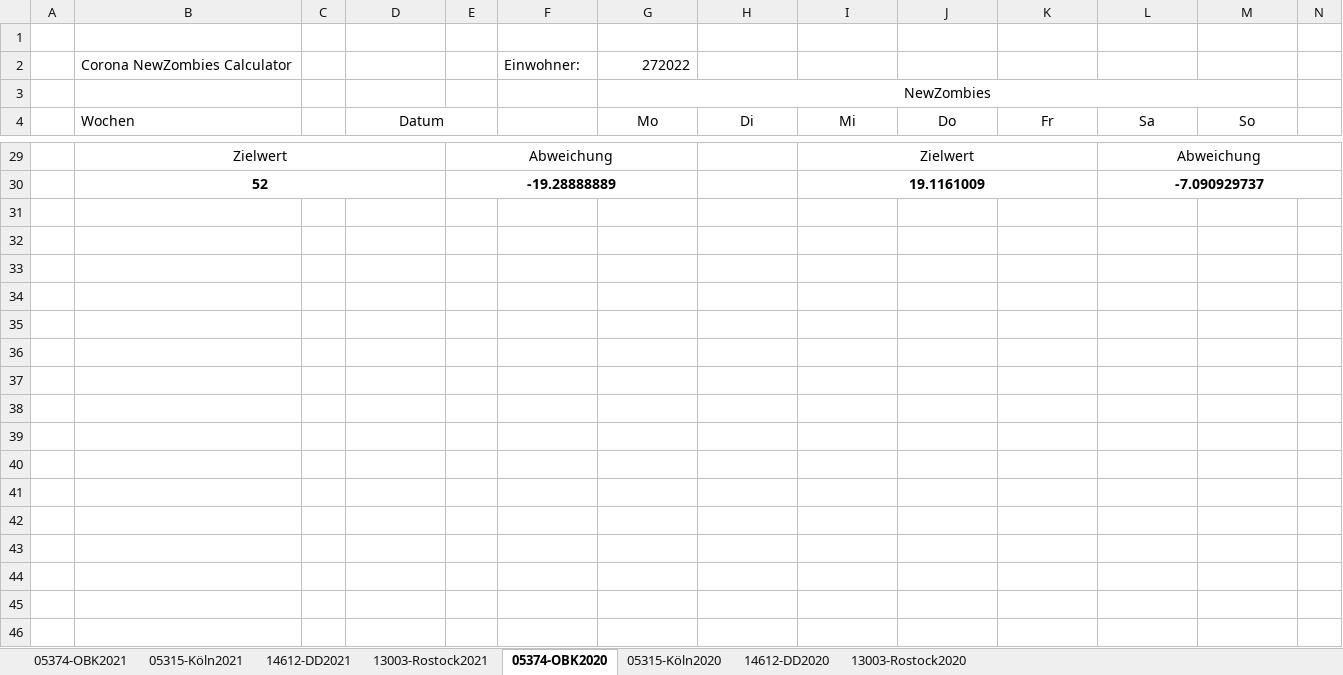
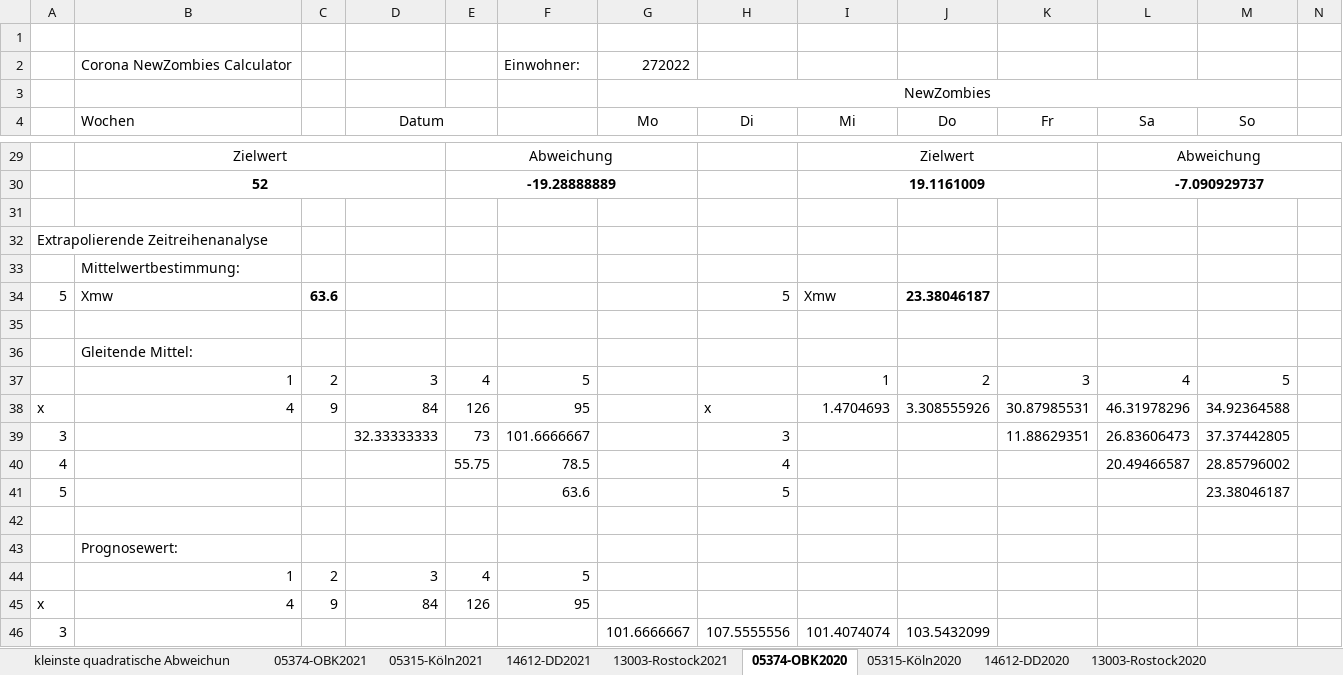
Before and after one commit to tschumann84/GDW-WS2021_CoronaPrognose, an Excel workbook: docs/PrognoseCalc/PrognoseCalc-ABSCalc.xlsx, sheet 05374-OBK2020, drawn as a sheet; only a part is shown, gaps mark what is left out; values as stored, in another font and other column widths than the file's, no borders; charts and pictures not drawn; rows hold the shown columns only; the diff covers the shown part only; the diff names each change by its address in the sheet, - before the commit and + after, or states it on an @@ line.

Commit message:
Prognozeverfahren "kleinste quadratische Abweischung bei linearer Zeitabhängigkeit einer Größe" getestet.

```diff
--- a/docs/PrognoseCalc/PrognoseCalc-ABSCalc.xlsx (sheet 05374-OBK2020)
+++ b/docs/PrognoseCalc/PrognoseCalc-ABSCalc.xlsx (sheet 05374-OBK2020)
+sheet tab: kleinste quadratische Abweichun
+row 31: (empty)
+row 32: Extrapolierende Zeitreihenanalyse
+row 33:  | Mittelwertbestimmung:
+row 34: 5 | Xmw | 63.6 |  |  |  |  | 5 | Xmw | 23.38046187
+row 35: (empty)
+row 36:  | Gleitende Mittel:
+row 37:  | 1 | 2 | 3 | 4 | 5 |  |  | 1 | 2 | 3 | 4 | 5
+row 38: x | 4 | 9 | 84 | 126 | 95 |  | x | 1.4704693 | 3.308555926 | 30.87985531 | 46.31978296 | 34.92364588
+row 39: 3 |  |  | 32.33333333 | 73 | 101.6666667 |  | 3 |  |  | 11.88629351 | 26.83606473 | 37.37442805
+row 40: 4 |  |  |  | 55.75 | 78.5 |  | 4 |  |  |  | 20.49466587 | 28.85796002
+row 41: 5 |  |  |  |  | 63.6 |  | 5 |  |  |  |  | 23.38046187
+row 42: (empty)
+row 43:  | Prognosewert:
+row 44:  | 1 | 2 | 3 | 4 | 5
+row 45: x | 4 | 9 | 84 | 126 | 95
+row 46: 3 |  |  |  |  |  | 101.6666667 | 107.5555556 | 101.4074074 | 103.5432099
```
Also changed, not shown: 21 added rows elsewhere in this sheet, sheet 05374-OBK2021, sheet 13003-Rostock2020, sheet 14612-DD2020, sheet 13003-Rostock2021, sheet 14612-DD2021, sheet 05315-Köln2020, 1 more sheet, other sheet tabs, charts or pictures.
